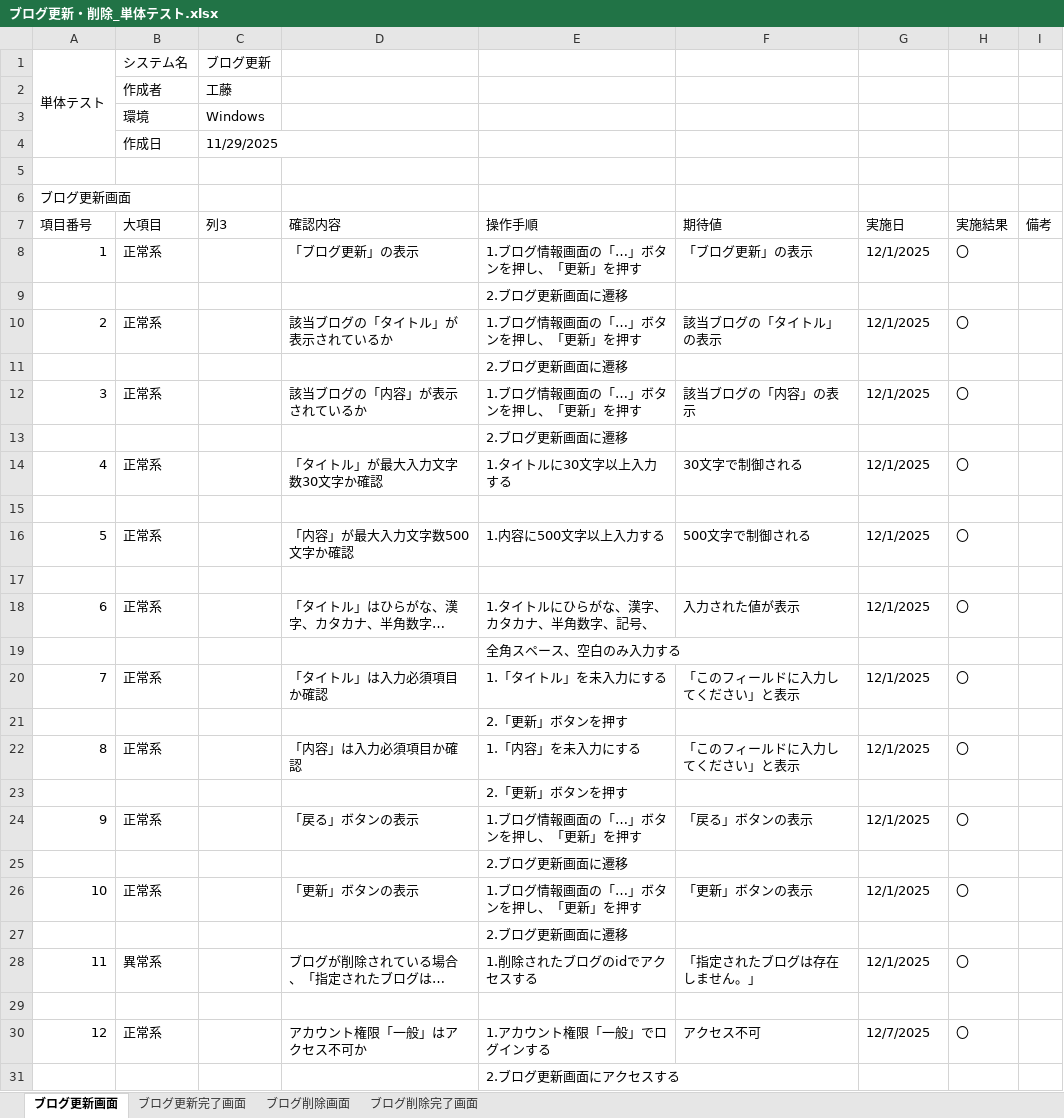
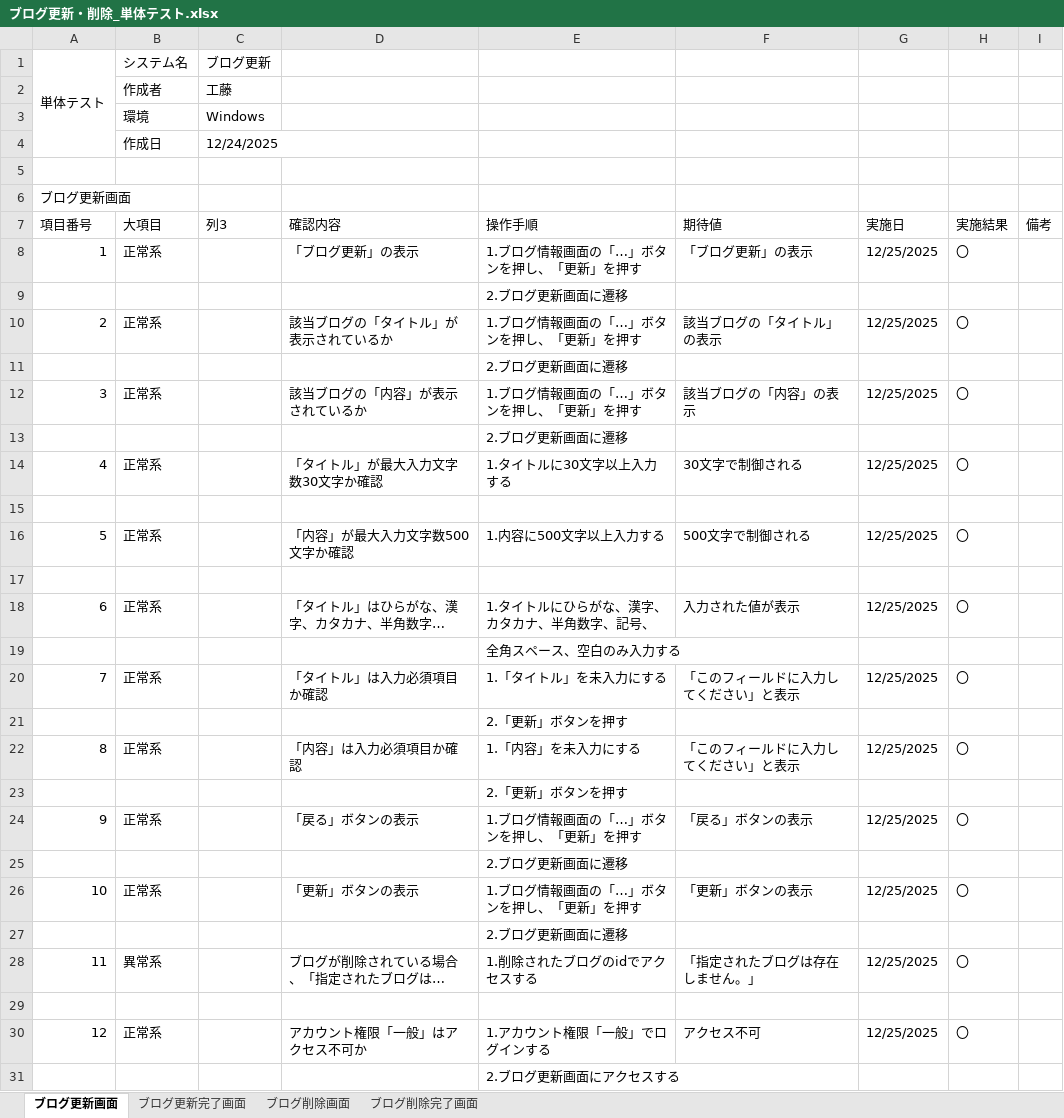
Before and after one commit to KeinF0rest/unit-test, an Excel workbook: ブログ更新・削除_単体テスト.xlsx, sheet ブログ更新画面, drawn as a sheet; only a part is shown; long unchanged cells end in …; values as stored, in another font and other column widths than the file's, no cell formats; table styles not drawn; the diff covers the shown part only; the diff names each change by its address in the sheet, - before the commit and + after, or states it on an @@ line.

Commit message:
ブログ更新・削除_単体テストの実施

```diff
--- a/ブログ更新・削除_単体テスト.xlsx (sheet ブログ更新画面)
+++ b/ブログ更新・削除_単体テスト.xlsx (sheet ブログ更新画面)
-C4 (列3): 11/29/2025
+C4 (列3): 12/24/2025
-G8 (実施日): 12/1/2025
+G8 (実施日): 12/25/2025
-G10 (実施日): 12/1/2025
+G10 (実施日): 12/25/2025
-G12 (実施日): 12/1/2025
+G12 (実施日): 12/25/2025
-G14 (実施日): 12/1/2025
+G14 (実施日): 12/25/2025
-G16 (実施日): 12/1/2025
+G16 (実施日): 12/25/2025
-G18 (実施日): 12/1/2025
+G18 (実施日): 12/25/2025
-G20 (実施日): 12/1/2025
+G20 (実施日): 12/25/2025
-G22 (実施日): 12/1/2025
+G22 (実施日): 12/25/2025
-G24 (実施日): 12/1/2025
+G24 (実施日): 12/25/2025
-G26 (実施日): 12/1/2025
+G26 (実施日): 12/25/2025
-G28 (実施日): 12/1/2025
+G28 (実施日): 12/25/2025
-G30 (実施日): 12/7/2025
+G30 (実施日): 12/25/2025
```
Also changed, not shown: 3 edited cells elsewhere in this sheet, sheet ブログ更新完了画面, sheet ブログ削除画面, sheet ブログ削除完了画面, cell formats.
